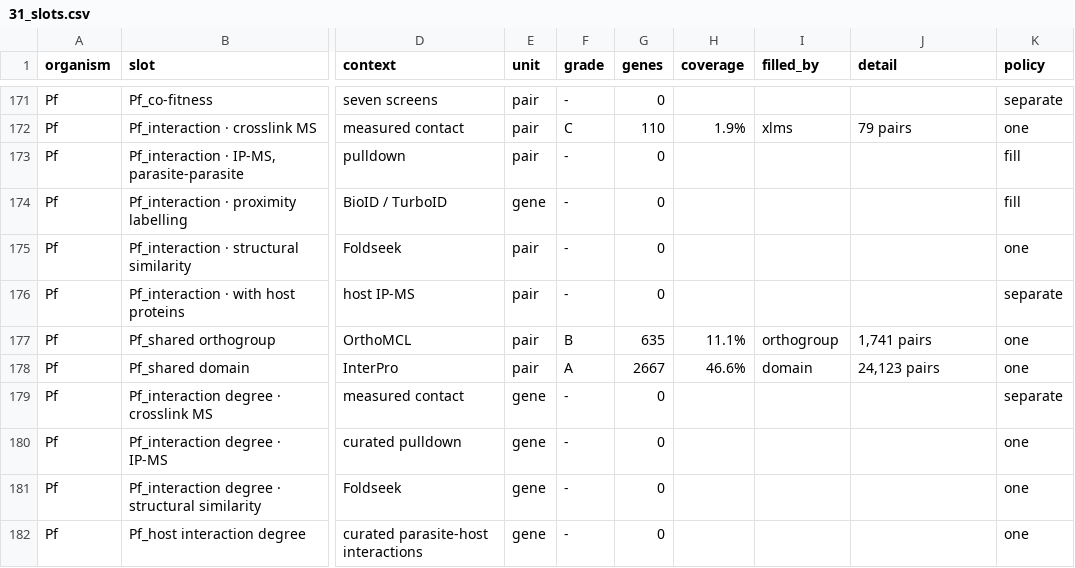
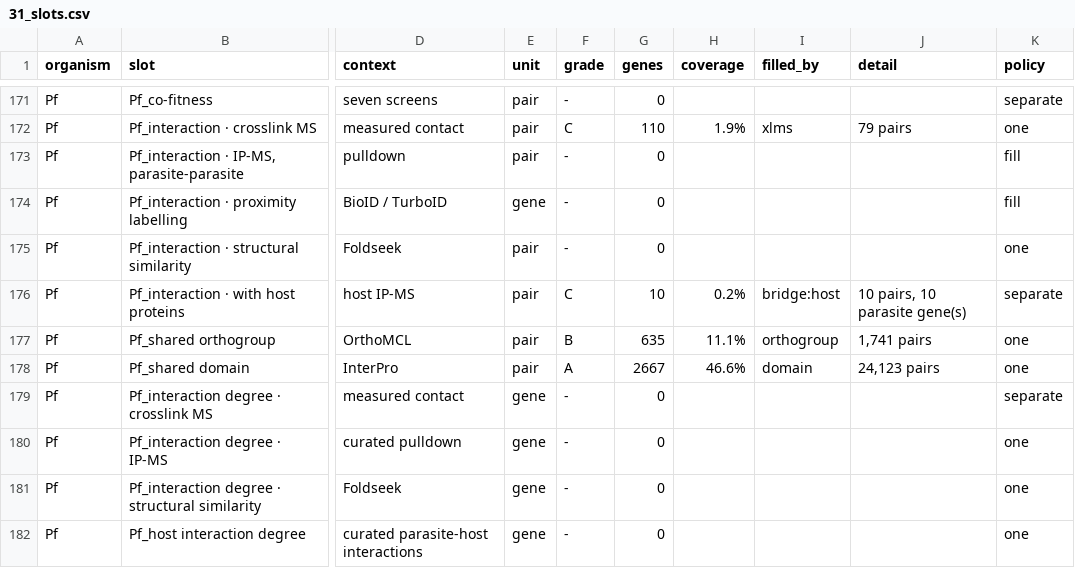
Before and after one commit to EinarOlafsson/starplast, a CSV file: instructions/done/31_slots.csv, drawn as a sheet; only a part is shown, gaps mark what is left out; the diff names each change by its address in the sheet, - before the commit and + after, or states it on an @@ line.

Commit message:
Turn the crosslink layer's discarded half into a host bridge, with a species-aware lookup
Pf_interaction · with host proteins from exactly the crosslinks the xlms layer throws
away: 10 parasite-to-human pairs over 7 human proteins. A bridge and not an edge for
the reason instruction 39 gives -- the pair's two ends live in different tables and a
human protein has no index in the parasite one. Plasmodium 36 to 37, combined 151 of
222.

Second bridge in the project and it needed a species-aware bridge lookup, because both
arms key their bridge host -- both cross to a human protein -- so the name cannot say
whose contacts these are and only the parasite end can. That is the fourth place the
species guard has had to go, after declared_columns, resolve and is_filled's edge
branch, with the same cause each time: a vocabulary deliberately shared between the arms
so they can be compared. Stated as a rule now rather than four incidents -- whenever the
two arms share a name, the thing that distinguishes them must be the data and not the
name.

Validated on a textbook interaction: MESA crosslinks to erythrocyte ankyrin, and the
rest of the human side is stomatin, calpain, actin and spectrin beta, which is the
membrane skeleton an exported parasite protein should be touching.

The count is 10 rather than 15 because last pass's fix moved five pairs back to the
parasite side where they belonged.

slots.py at 100%. 2,973 tests passing.

```diff
--- a/instructions/done/31_slots.csv
+++ b/instructions/done/31_slots.csv
-F176 (grade): -
+F176 (grade): C
-G176 (genes): 0
+G176 (genes): 10
-H176 (coverage): (empty)
+H176 (coverage): 0.2%
-I176 (filled_by): (empty)
+I176 (filled_by): bridge:host
-J176 (detail): (empty)
+J176 (detail): 10 pairs, 10 parasite gene(s)
```
Also changed, not shown: instructions/done/31_slots_plasmodium.csv, 11 other files.
